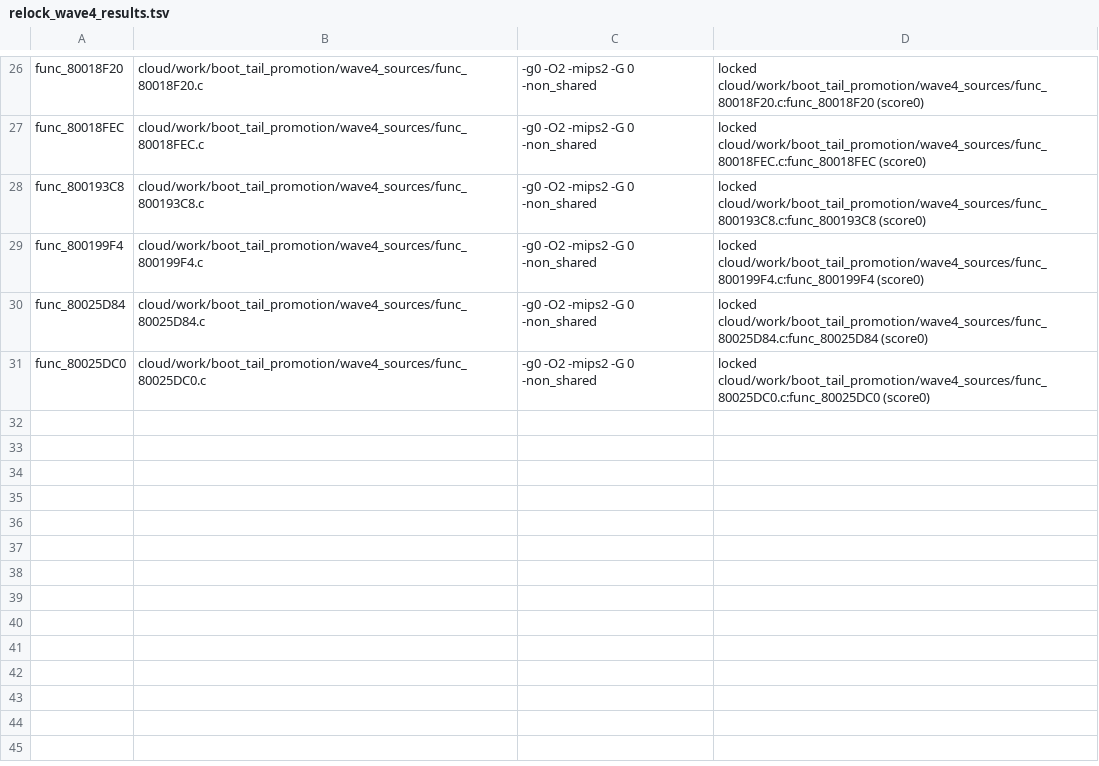
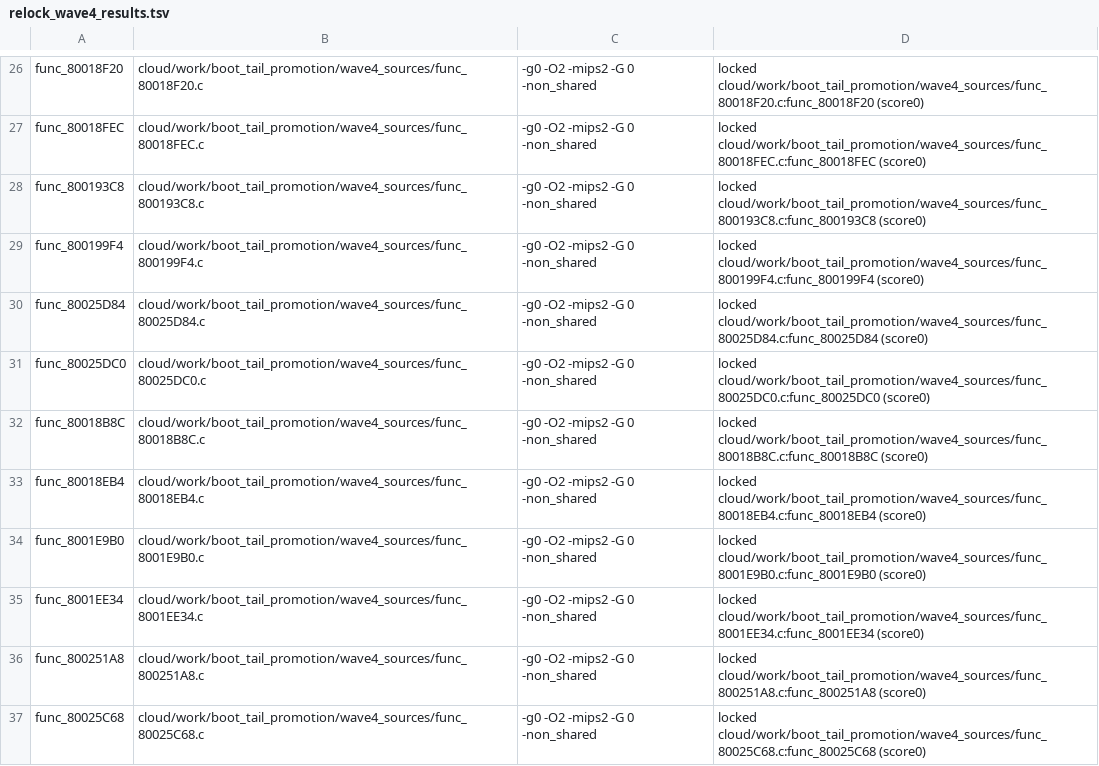
Before and after one commit to cabi24/SFRush2049-decomp, a TSV file: cloud/work/boot_tail_promotion/relock_wave4_results.tsv, drawn as a sheet; only a part is shown, gaps mark what is left out.

```diff
--- a/cloud/work/boot_tail_promotion/relock_wave4_results.tsv
+++ b/cloud/work/boot_tail_promotion/relock_wave4_results.tsv
@@ -31 +31,7 @@ func_80025D84	cloud/work/boot_tail_promotion/wave4_sources/func_80025D84.c	-g0 -
 func_80025DC0	cloud/work/boot_tail_promotion/wave4_sources/func_80025DC0.c	-g0 -O2 -mips2 -G 0 -non_shared	locked cloud/work/boot_tail_promotion/wave4_sources/func_80025DC0.c:func_80025DC0 (score0)
+func_80018B8C	cloud/work/boot_tail_promotion/wave4_sources/func_80018B8C.c	-g0 -O2 -mips2 -G 0 -non_shared	locked cloud/work/boot_tail_promotion/wave4_sources/func_80018B8C.c:func_80018B8C (score0)
+func_80018EB4	cloud/work/boot_tail_promotion/wave4_sources/func_80018EB4.c	-g0 -O2 -mips2 -G 0 -non_shared	locked cloud/work/boot_tail_promotion/wave4_sources/func_80018EB4.c:func_80018EB4 (score0)
+func_8001E9B0	cloud/work/boot_tail_promotion/wave4_sources/func_8001E9B0.c	-g0 -O2 -mips2 -G 0 -non_shared	locked cloud/work/boot_tail_promotion/wave4_sources/func_8001E9B0.c:func_8001E9B0 (score0)
+func_8001EE34	cloud/work/boot_tail_promotion/wave4_sources/func_8001EE34.c	-g0 -O2 -mips2 -G 0 -non_shared	locked cloud/work/boot_tail_promotion/wave4_sources/func_8001EE34.c:func_8001EE34 (score0)
+func_800251A8	cloud/work/boot_tail_promotion/wave4_sources/func_800251A8.c	-g0 -O2 -mips2 -G 0 -non_shared	locked cloud/work/boot_tail_promotion/wave4_sources/func_800251A8.c:func_800251A8 (score0)
+func_80025C68	cloud/work/boot_tail_promotion/wave4_sources/func_80025C68.c	-g0 -O2 -mips2 -G 0 -non_shared	locked cloud/work/boot_tail_promotion/wave4_sources/func_80025C68.c:func_80025C68 (score0)
```
Also changed, not shown: 11 other files.
